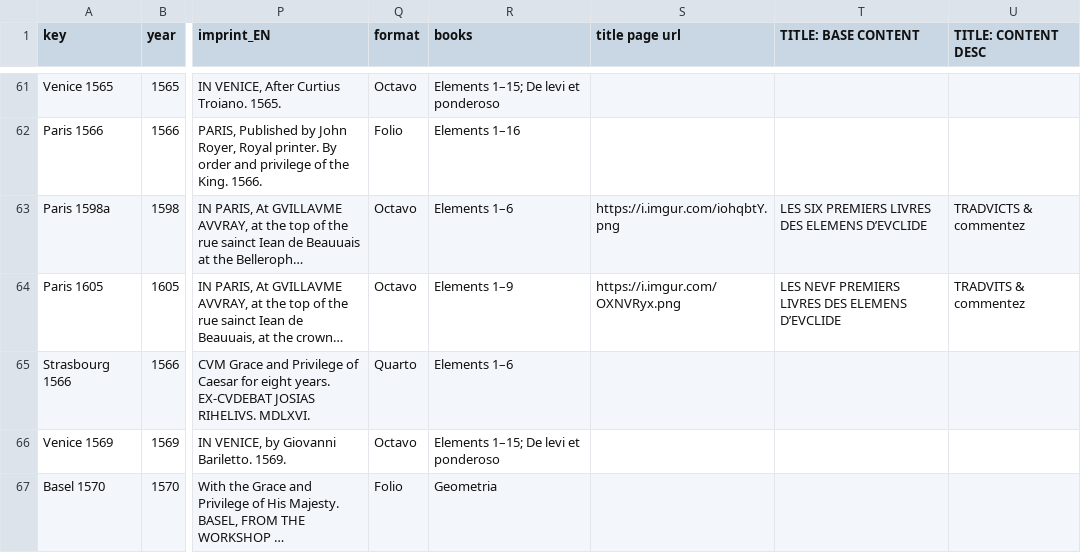
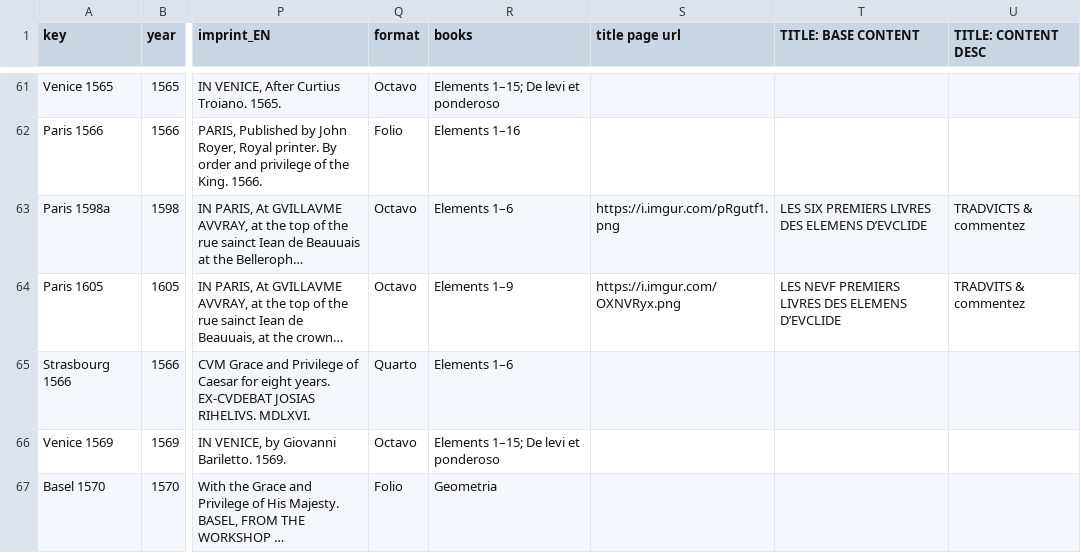
Before and after one commit to ReallyLiri/elements-title-pages, a CSV file: public/docs/EiP.csv, drawn as a sheet; only a part is shown, gaps mark what is left out; long unchanged cells end in …; the diff names each change by its address in the sheet, - before the commit and + after, or states it on an @@ line.

Commit message:
Update csv

```diff
--- a/public/docs/EiP.csv
+++ b/public/docs/EiP.csv
-S63 (title page url): https://i.imgur.com/iohqbtY.png
+S63 (title page url): https://i.imgur.com/pRgutf1.png
```
